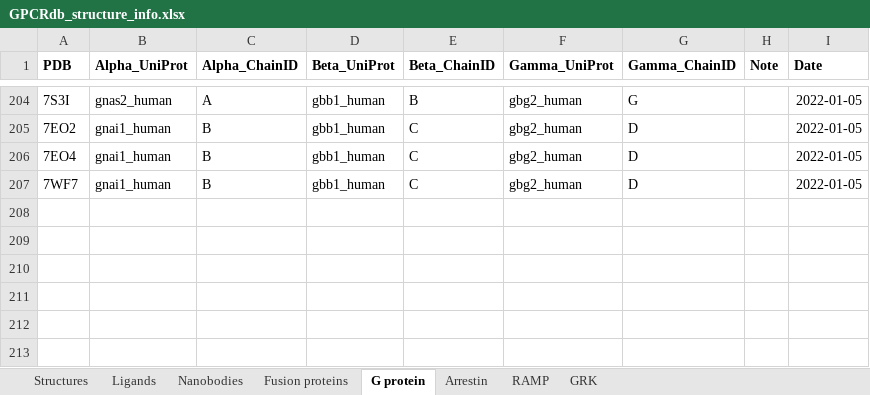
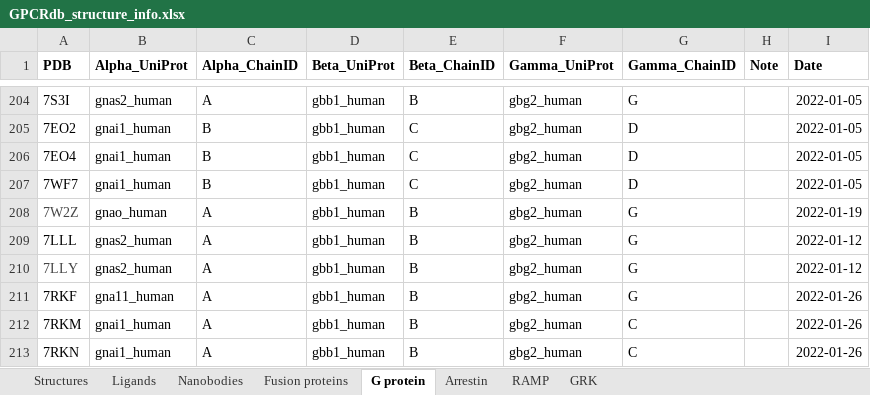
Before and after one commit to protwis/gpcrdb_data, an Excel workbook: structure_data/annotation/GPCRdb_structure_info.xlsx, sheet G protein, drawn as a sheet; only a part is shown, gaps mark what is left out; values as stored, in another font and other column widths than the file's, no borders; the diff names each change by its address in the sheet, - before the commit and + after, or states it on an @@ line.

```diff
--- a/structure_data/annotation/GPCRdb_structure_info.xlsx (sheet G protein)
+++ b/structure_data/annotation/GPCRdb_structure_info.xlsx (sheet G protein)
+row 208: 7W2Z | gnao_human | A | gbb1_human | B | gbg2_human | G |  | 2022-01-19
+row 209: 7LLL | gnas2_human | A | gbb1_human | B | gbg2_human | G |  | 2022-01-12
+row 210: 7LLY | gnas2_human | A | gbb1_human | B | gbg2_human | G |  | 2022-01-12
+row 211: 7RKF | gna11_human | A | gbb1_human | B | gbg2_human | G |  | 2022-01-26
+row 212: 7RKM | gnai1_human | A | gbb1_human | B | gbg2_human | C |  | 2022-01-26
+row 213: 7RKN | gnai1_human | A | gbb1_human | B | gbg2_human | C |  | 2022-01-26
```
Also changed, not shown: sheet Ligands, sheet Structures, sheet Fusion proteins, sheet Nanobodies, 11 other files.
